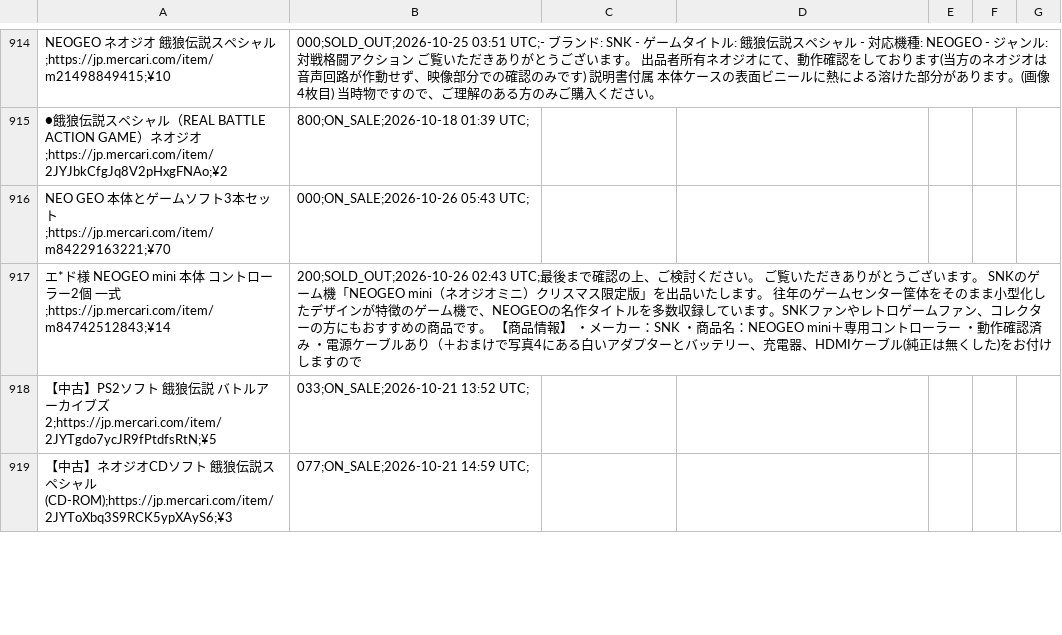
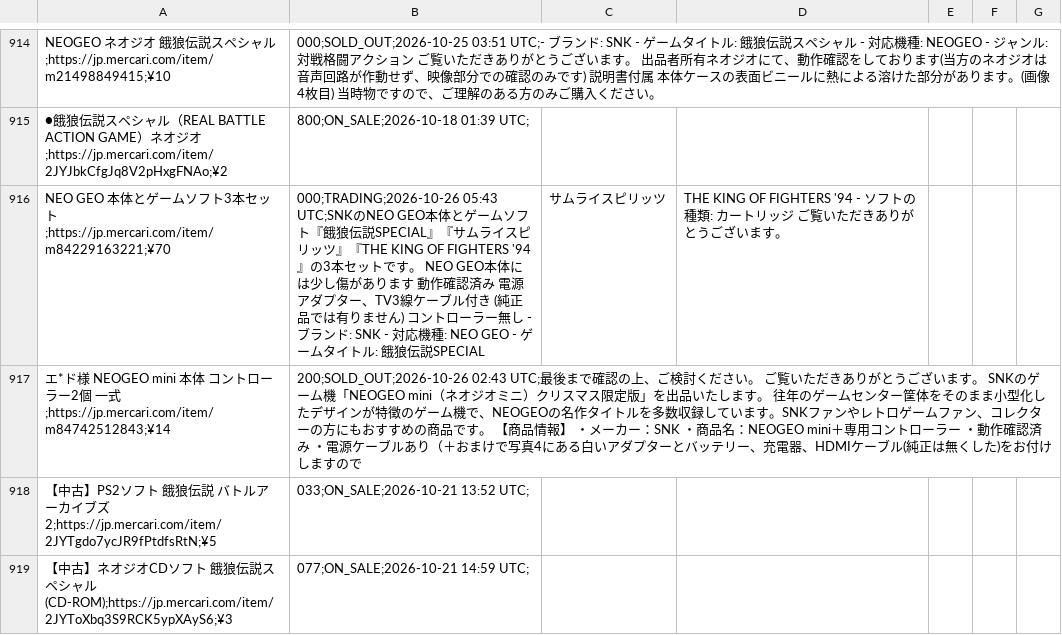
Before and after one commit to ltupin/stats-aes, a CSV file: data/raw/ffs_mercari.csv, drawn as a sheet; only a part is shown, gaps mark what is left out; the diff covers the shown part only.

```diff
--- a/data/raw/ffs_mercari.csv
+++ b/data/raw/ffs_mercari.csv
@@ -915,3 +915,3 @@ NEOGEO　ネオジオ　餓狼伝説スペシャル;https://jp.mercari.com/item/
 ●餓狼伝説スペシャル（REAL BATTLE ACTION GAME）ネオジオ;https://jp.mercari.com/item/2JYJbkCfgJq8V2pHxgFNAo;¥2,800;ON_SALE;2026-10-18 01:39 UTC;
-NEO GEO 本体とゲームソフト3本セット;https://jp.mercari.com/item/m84229163221;¥70,000;ON_SALE;2026-10-26 05:43 UTC;
+NEO GEO 本体とゲームソフト3本セット;https://jp.mercari.com/item/m84229163221;¥70,000;TRADING;2026-10-26 05:43 UTC;SNKのNEO GEO本体とゲームソフト『餓狼伝説SPECIAL』『サムライスピリッツ』『THE KING OF FIGHTERS '94』の3本セットです。  NEO GEO本体には少し傷があります 動作確認済み 電源アダプター、TV3線ケーブル付き (純正品では有りません)  コントローラー無し  - ブランド: SNK - 対応機種: NEO GEO - ゲームタイトル: 餓狼伝説SPECIAL, サムライスピリッツ, THE KING OF FIGHTERS '94 - ソフトの種類: カートリッジ  ご覧いただきありがとうございます。
 エ*ド様 NEOGEO mini 本体 コントローラー2個　一式;https://jp.mercari.com/item/m84742512843;¥14,200;SOLD_OUT;2026-10-26 02:43 UTC;最後まで確認の上、ご検討ください。 ご覧いただきありがとうございます。  SNKのゲーム機「NEOGEO mini（ネオジオミニ）クリスマス限定版」を出品いたします。  往年のゲームセンター筐体をそのまま小型化したデザインが特徴のゲーム機で、NEOGEOの名作タイトルを多数収録しています。SNKファンやレトロゲームファン、コレクターの方にもおすすめの商品です。  【商品情報】 ・メーカー：SNK ・商品名：NEOGEO mini＋専用コントローラー ・動作確認済み ・電源ケーブルあり（＋おまけで写真4にある白いアダプターとバッテリー、充電器、HDMIケーブル(純正は無くした)をお付けしますので
```
Also changed, not shown: 2 added rows and 15 edited cells elsewhere in this file, data/raw/aof2_mercari.csv, data/raw/aof_mercari.csv, 56 other files.
